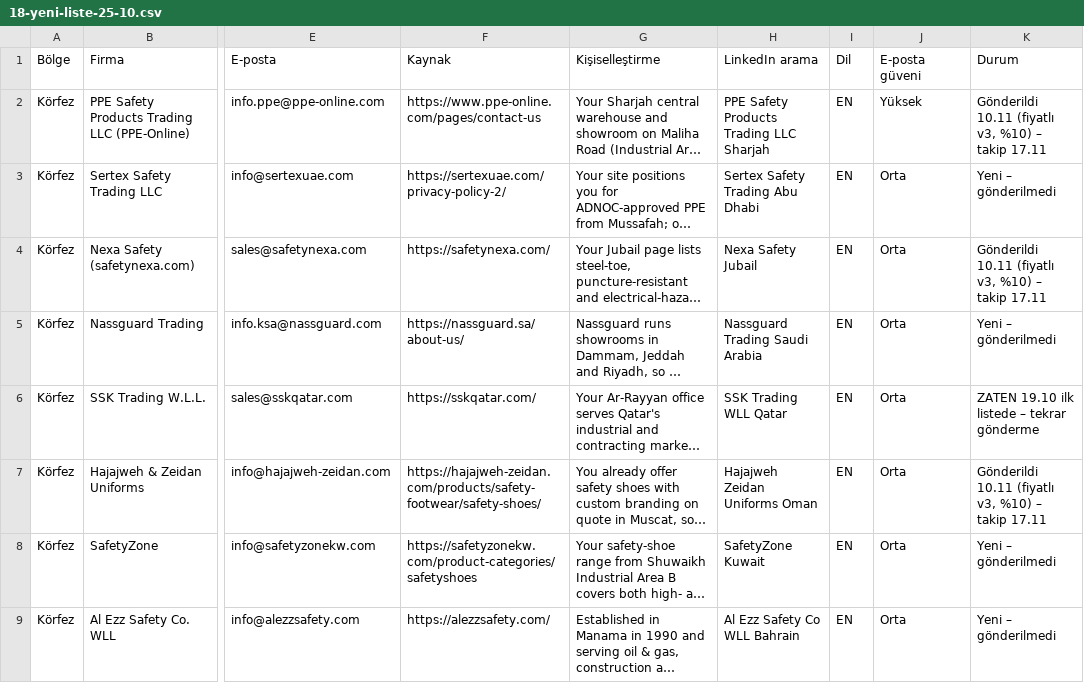
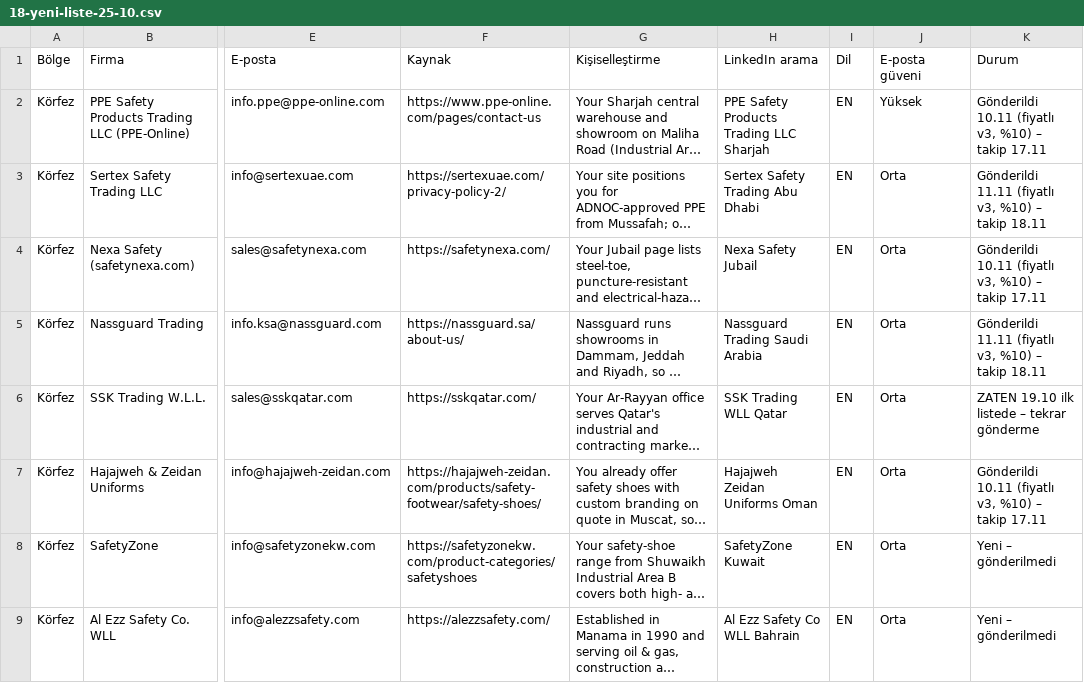
Before and after one commit to kahiyecoffee-del/Li, a CSV file: kkd-ticaret/18-yeni-liste-25-10.csv, drawn as a sheet; only a part is shown, gaps mark what is left out; long unchanged cells end in …; the diff covers the shown part only; the diff names each change by its address in the sheet, - before the commit and + after, or states it on an @@ line.

```diff
--- a/kkd-ticaret/18-yeni-liste-25-10.csv
+++ b/kkd-ticaret/18-yeni-liste-25-10.csv
-K3 (Durum): Yeni – gönderilmedi
+K3 (Durum): Gönderildi 11.11 (fiyatlı v3, %10) – takip 18.11
-K5 (Durum): Yeni – gönderilmedi
+K5 (Durum): Gönderildi 11.11 (fiyatlı v3, %10) – takip 18.11
```
Also changed, not shown: 6 edited cells elsewhere in this file, 1 other file.
